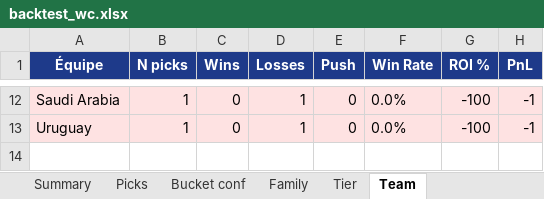
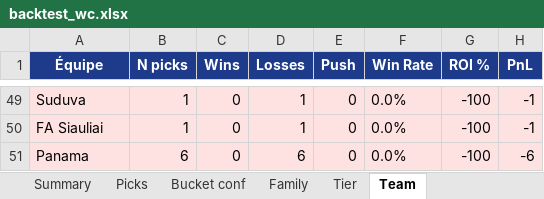
Before and after one commit to nadzhh/sports-picks, an Excel workbook: data/backtest_wc.xlsx, sheet Team, drawn as a sheet; only a part is shown, gaps mark what is left out; values as stored, in another font and other column widths than the file's, no borders; addresses are those after the commit; the diff covers the shown part only; the diff names each change by its address in the sheet, - before the commit and + after, or states it on an @@ line.

```diff
--- a/data/backtest_wc.xlsx (sheet Team)
+++ b/data/backtest_wc.xlsx (sheet Team)
-A49 (Équipe): Saudi Arabia
+A49 (Équipe): Suduva
-A50 (Équipe): Uruguay
+A50 (Équipe): FA Siauliai
+row 51: Panama | 6 | 0 | 6 | 0 | 0.0% | -100 | -6
```
Also changed, not shown: 42 added rows, 5 removed rows, 29 edited cells and cell formats elsewhere in this sheet, sheet Picks, sheet Bucket conf, sheet Family, sheet Tier, sheet Summary, 2 other files.
